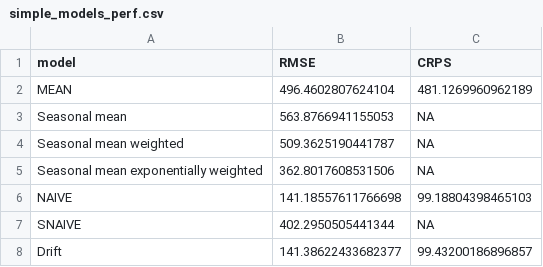
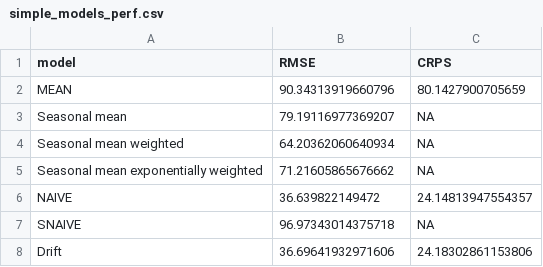
Before and after one commit to tuyenhn/dengue-modelling, a CSV file: time_series_modelling/simple_models_perf.csv, drawn as a sheet.

```diff
--- a/time_series_modelling/simple_models_perf.csv
+++ b/time_series_modelling/simple_models_perf.csv
@@ -1,8 +1,8 @@
 model,RMSE,CRPS
-MEAN,496.4602807624104,481.1269960962189
-Seasonal mean,563.8766941155053,NA
-Seasonal mean weighted,509.3625190441787,NA
-Seasonal mean exponentially weighted,362.8017608531506,NA
-NAIVE,141.18557611766698,99.18804398465103
-SNAIVE,402.2950505441344,NA
-Drift,141.38622433682377,99.43200186896857
+MEAN,90.34313919660796,80.1427900705659
+Seasonal mean,79.19116977369207,NA
+Seasonal mean weighted,64.20362060640934,NA
+Seasonal mean exponentially weighted,71.21605865676662,NA
+NAIVE,36.639822149472,24.14813947554357
+SNAIVE,96.97343014375718,NA
+Drift,36.69641932971606,24.18302861153806
```
Also changed, not shown: time_series_modelling/parametric_models_perf.csv, 46 other files.
